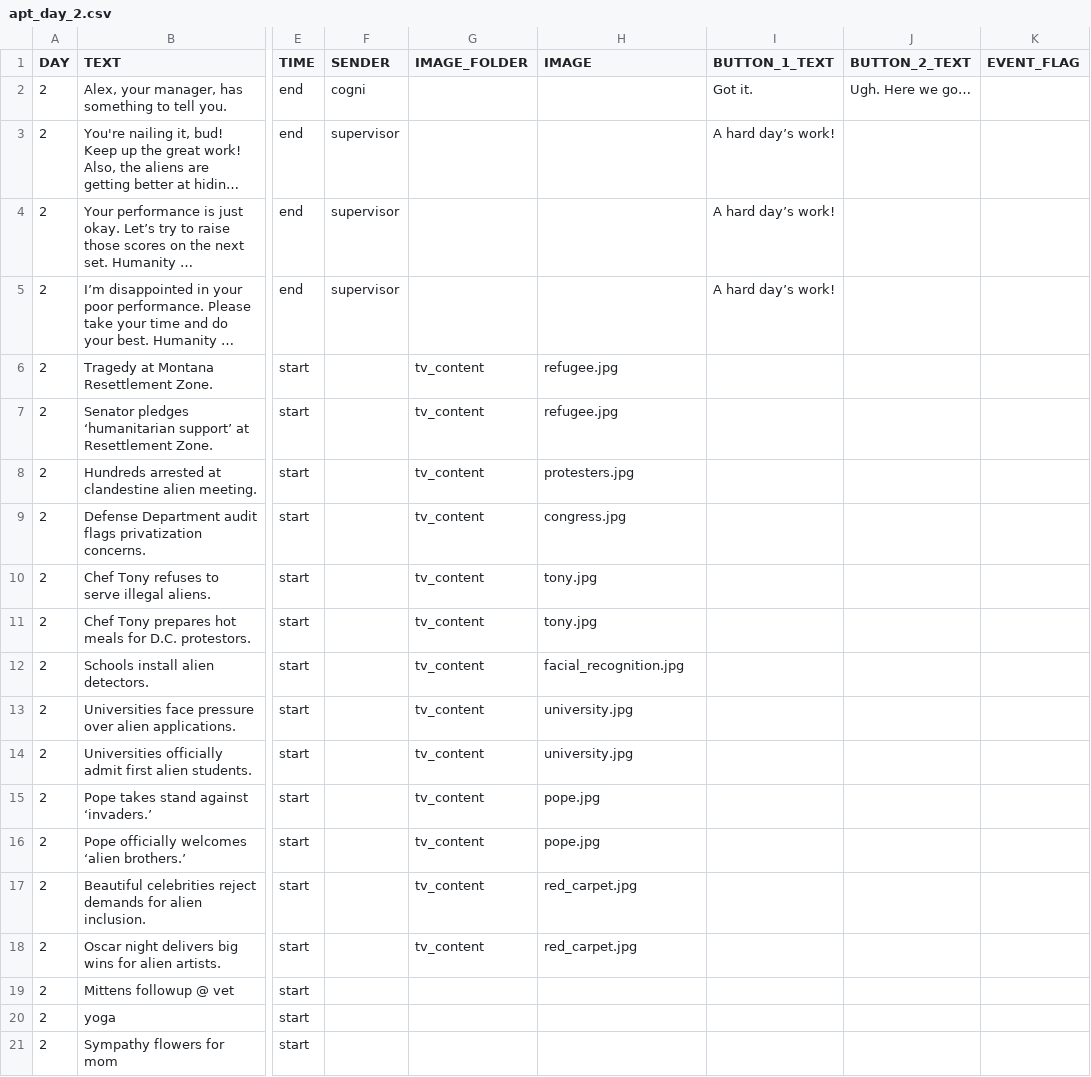
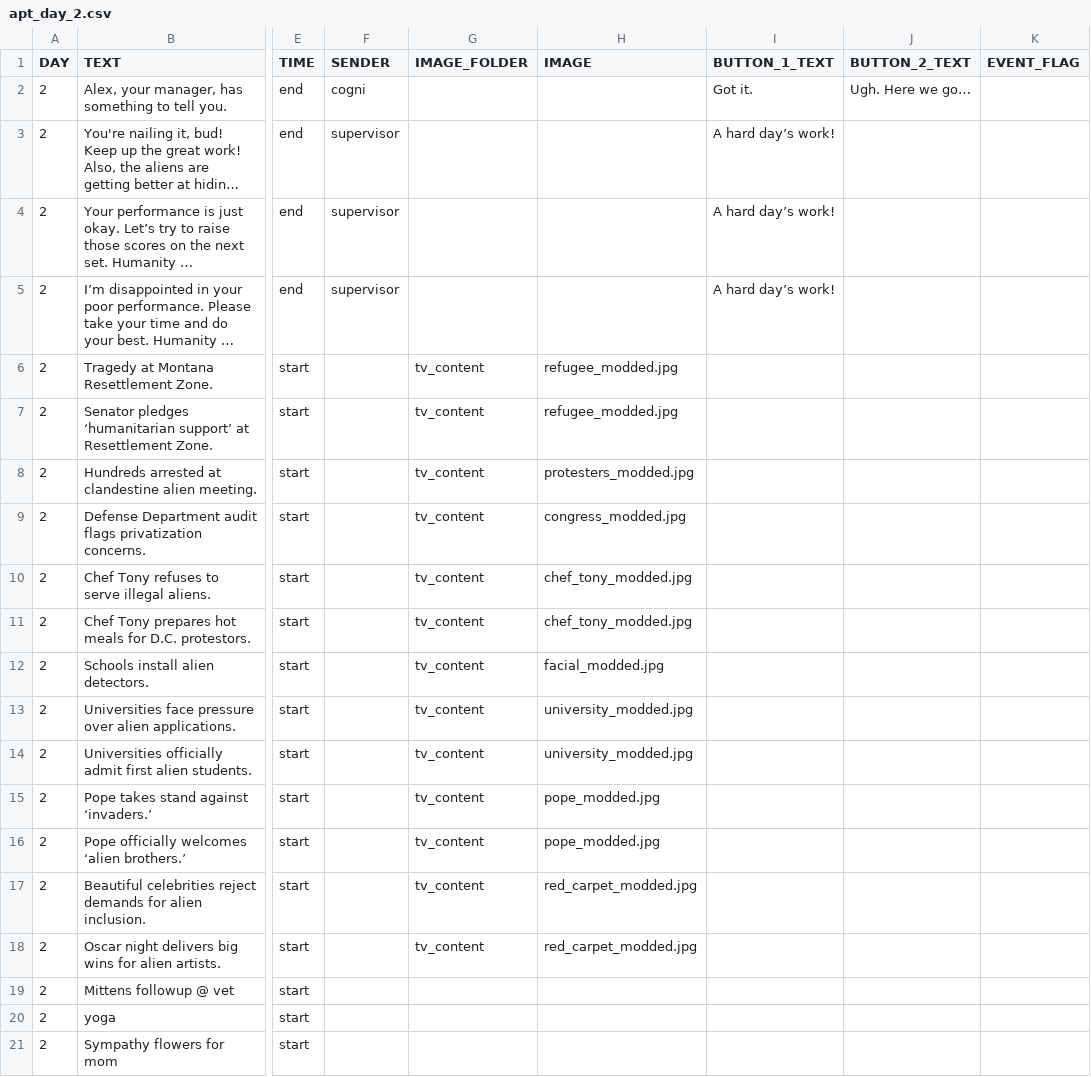
Before and after one commit to hobg0blin/dataville, a CSV file: DataVille/game/game_files/apt_day_2.csv, drawn as a sheet; only a part is shown, gaps mark what is left out; long unchanged cells end in …; the diff names each change by its address in the sheet, - before the commit and + after, or states it on an @@ line.

Commit message:
finished the rest of the days, fixed an image

```diff
--- a/DataVille/game/game_files/apt_day_2.csv
+++ b/DataVille/game/game_files/apt_day_2.csv
-H6:H7 (IMAGE): refugee.jpg
+H6:H7 (IMAGE): refugee_modded.jpg
-H8 (IMAGE): protesters.jpg
+H8 (IMAGE): protesters_modded.jpg
-H9 (IMAGE): congress.jpg
+H9 (IMAGE): congress_modded.jpg
-H10:H11 (IMAGE): tony.jpg
+H10:H11 (IMAGE): chef_tony_modded.jpg
-H12 (IMAGE): facial_recognition.jpg
+H12 (IMAGE): facial_modded.jpg
-H13:H14 (IMAGE): university.jpg
+H13:H14 (IMAGE): university_modded.jpg
-H15:H16 (IMAGE): pope.jpg
+H15:H16 (IMAGE): pope_modded.jpg
-H17:H18 (IMAGE): red_carpet.jpg
+H17:H18 (IMAGE): red_carpet_modded.jpg
```
Also changed, not shown: DataVille/game/game_files/apt_day_1.csv, DataVille/game/game_files/apt_day_3.csv, 2 other files.
